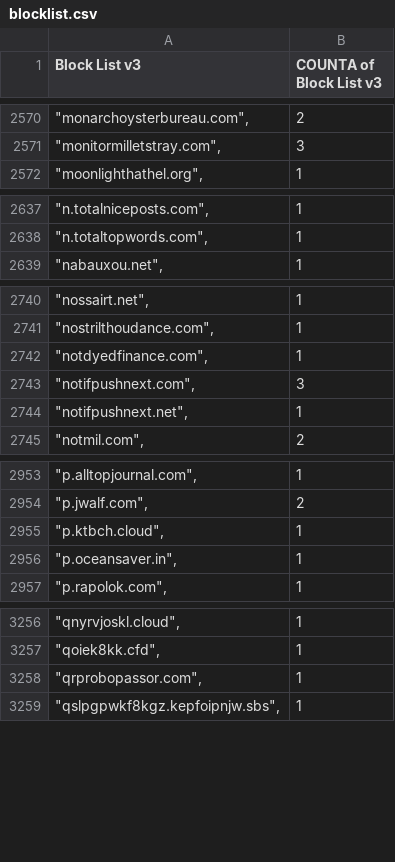
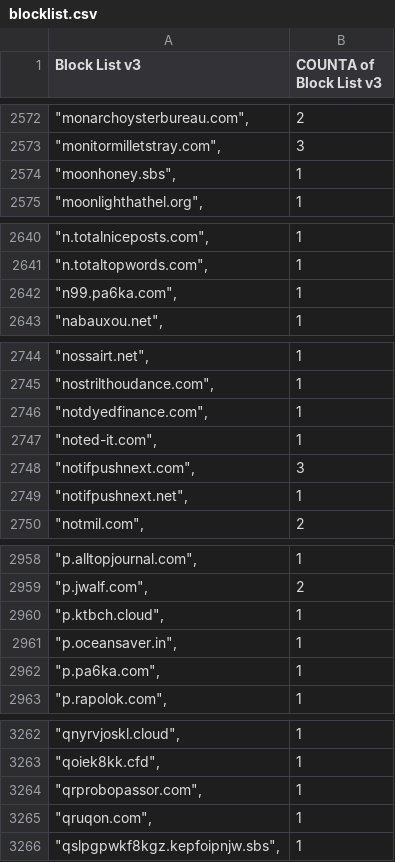
Before and after one commit to meganerasam/blocklist, a CSV file: blocklist.csv, drawn as a sheet; only a part is shown, gaps mark what is left out; the diff covers the shown part only; the diff names each change by its address in the sheet, - before the commit and + after, or states it on an @@ line.

```diff
--- a/blocklist.csv
+++ b/blocklist.csv
+row 2574: "moonhoney.sbs", | 1
+row 2642: "n99.pa6ka.com", | 1
+row 2747: "noted-it.com", | 1
+row 2962: "p.pa6ka.com", | 1
+row 3265: "qruqon.com", | 1
```
Also changed, not shown: 6 added rows, 1 removed row and 22 edited cells elsewhere in this file.
